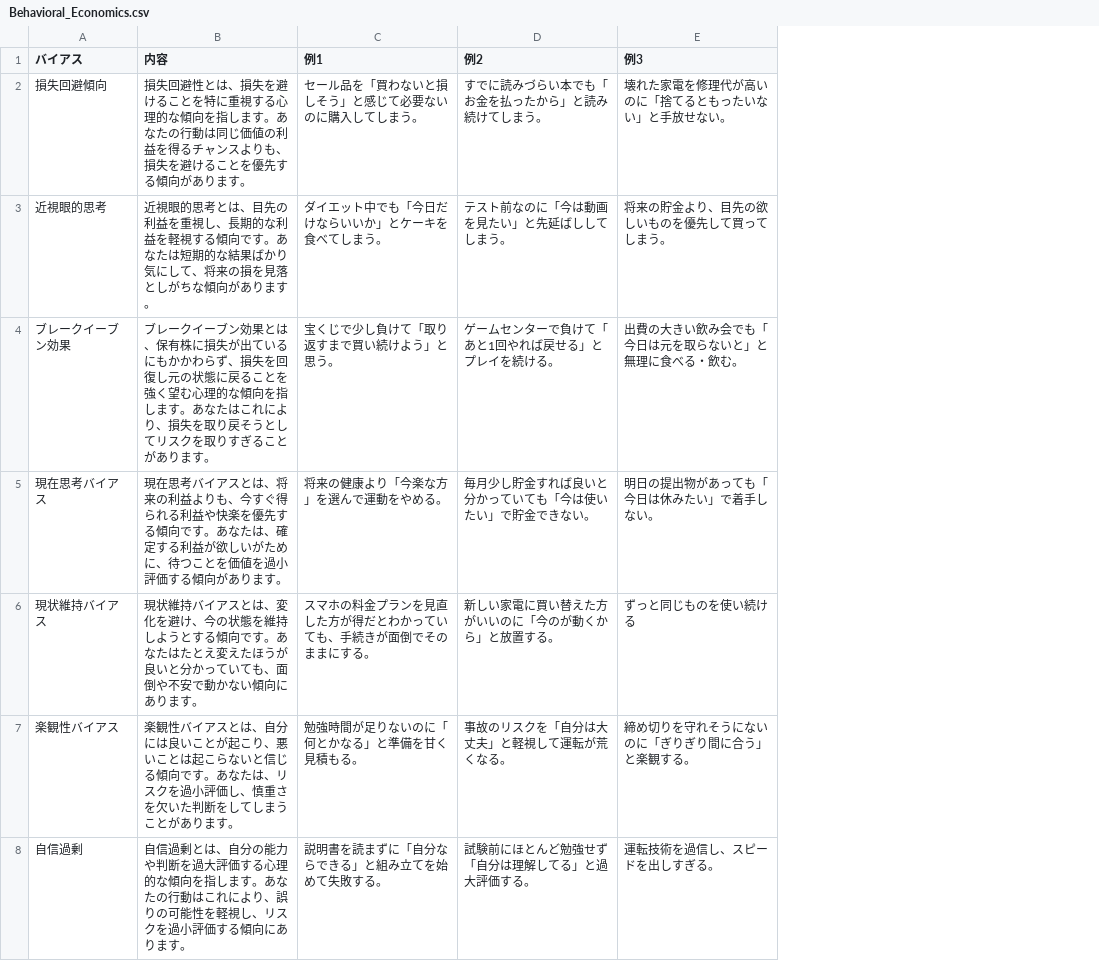
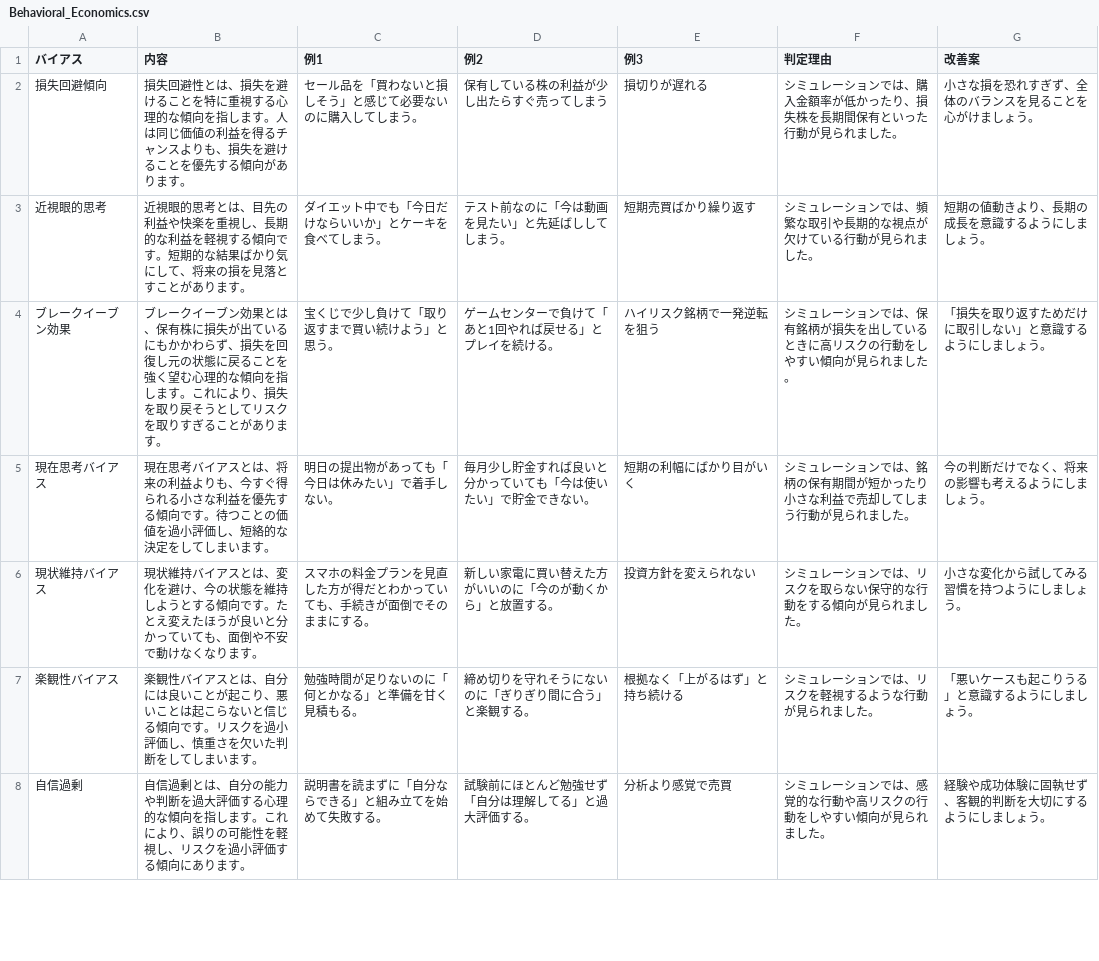
Before and after one commit to ajddya/tradesystem2, a CSV file: read_file/Behavioral_Economics.csv, drawn as a sheet; only a part is shown; the diff covers the shown part only; the diff names each change by its address in the sheet, - before the commit and + after, or states it on an @@ line.

Commit message:
Add files via upload

```diff
--- a/read_file/Behavioral_Economics.csv
+++ b/read_file/Behavioral_Economics.csv
+column F (判定理由), rows 2-8: シミュレーションでは、購入金額率が低かったり、損失株を長期間保有といった行動が見られました。 | シミュレーションでは、頻繁な取引や長期的な視点が欠けている行動が見られました。 | シミュレーションでは、保有銘柄が損失を出しているときに高リスクの行動をしやすい傾向が見られました。 | シミュレーションでは、銘柄の保有期間が短かったり小さな利益で売却してしまう行動が見られました。 | シミュレーションでは、リスクを取らない保守的な行動をする傾向が見られました。 | シミュレーションでは、リスクを軽視するような行動が見られました。 | シミュレーションでは、感覚的な行動や高リスクの行動をしやすい傾向が見られました。
+column G (改善案), rows 2-8: 小さな損を恐れすぎず、全体のバランスを見ることを心がけましょう。 | 短期の値動きより、長期の成長を意識するようにしましょう。 | 「損失を取り返すためだけに取引しない」と意識するようにしましょう。 | 今の判断だけでなく、将来の影響も考えるようにしましょう。 | 小さな変化から試してみる習慣を持つようにしましょう。 | 「悪いケースも起こりうる」と意識するようにしましょう。 | 経験や成功体験に固執せず、客観的判断を大切にするようにしましょう。
-B2 (内容): …します。あなたの行動は同じ価…
+B2 (内容): …します。人は同じ価…
-D2 (例2): すでに読みづらい本でも「お金を払ったから」と読み続けてしまう。
+D2 (例2): 保有している株の利益が少し出たらすぐ売ってしまう
-E2 (例3): 壊れた家電を修理代が高いのに「捨てるともったいない」と手放せない。
+E2 (例3): 損切りが遅れる
-B3 (内容): …先の利益を重視し、長期的な利益を軽視する傾向です。あなたは短期的な結果ばかり気にして、将来の損を見落としがちな傾向がありま…
+B3 (内容): …先の利益や快楽を重視し、長期的な利益を軽視する傾向です。短期的な結果ばかり気にして、将来の損を見落とすことがありま…
-E3 (例3): 将来の貯金より、目先の欲しいものを優先して買ってしまう。
+E3 (例3): 短期売買ばかり繰り返す
-B4 (内容): …します。あなたはこれによ…
+B4 (内容): …します。これによ…
-E4 (例3): 出費の大きい飲み会でも「今日は元を取らないと」と無理に食べる・飲む。
+E4 (例3): ハイリスク銘柄で一発逆転を狙う
-B5 (内容): …得られる利益や快楽を優先する傾向です。あなたは、確定する利益が欲しいがために、待つことを価値を過小評価する傾向があります。
+B5 (内容): …得られる小さな利益を優先する傾向です。待つことの価値を過小評価し、短絡的な決定をしてしまいます。
-C5 (例1): 将来の健康より「今楽な方」を選んで運動をやめる。
+C5 (例1): 明日の提出物があっても「今日は休みたい」で着手しない。
-E5 (例3): 明日の提出物があっても「今日は休みたい」で着手しない。
+E5 (例3): 短期の利幅にばかり目がいく
-B6 (内容): …向です。あなたはたとえ変えたほうが良いと分かっていても、面倒や不安で動かない傾向にあります。
+B6 (内容): …向です。たとえ変えたほうが良いと分かっていても、面倒や不安で動けなくなります。
-E6 (例3): ずっと同じものを使い続ける
+E6 (例3): 投資方針を変えられない
-B7 (内容): …向です。あなたは、リスクを過小評価し、慎重さを欠いた判断をしてしまうことがあります。
+B7 (内容): …向です。リスクを過小評価し、慎重さを欠いた判断をしてしまいます。
-D7 (例2): 事故のリスクを「自分は大丈夫」と軽視して運転が荒くなる。
+D7 (例2): 締め切りを守れそうにないのに「ぎりぎり間に合う」と楽観する。
-E7 (例3): 締め切りを守れそうにないのに「ぎりぎり間に合う」と楽観する。
+E7 (例3): 根拠なく「上がるはず」と持ち続ける
-B8 (内容): …します。あなたの行動はこれによ…
+B8 (内容): …します。これによ…
-E8 (例3): 運転技術を過信し、スピードを出しすぎる。
+E8 (例3): 分析より感覚で売買
```
Also changed, not shown: 13 edited cells elsewhere in this file.
